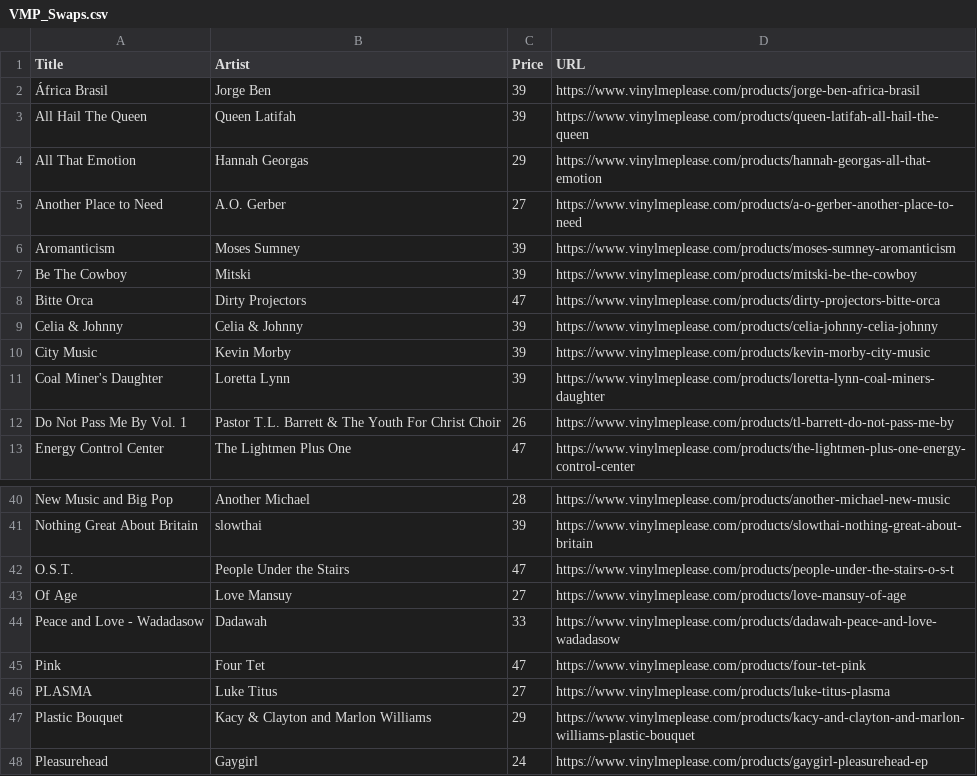
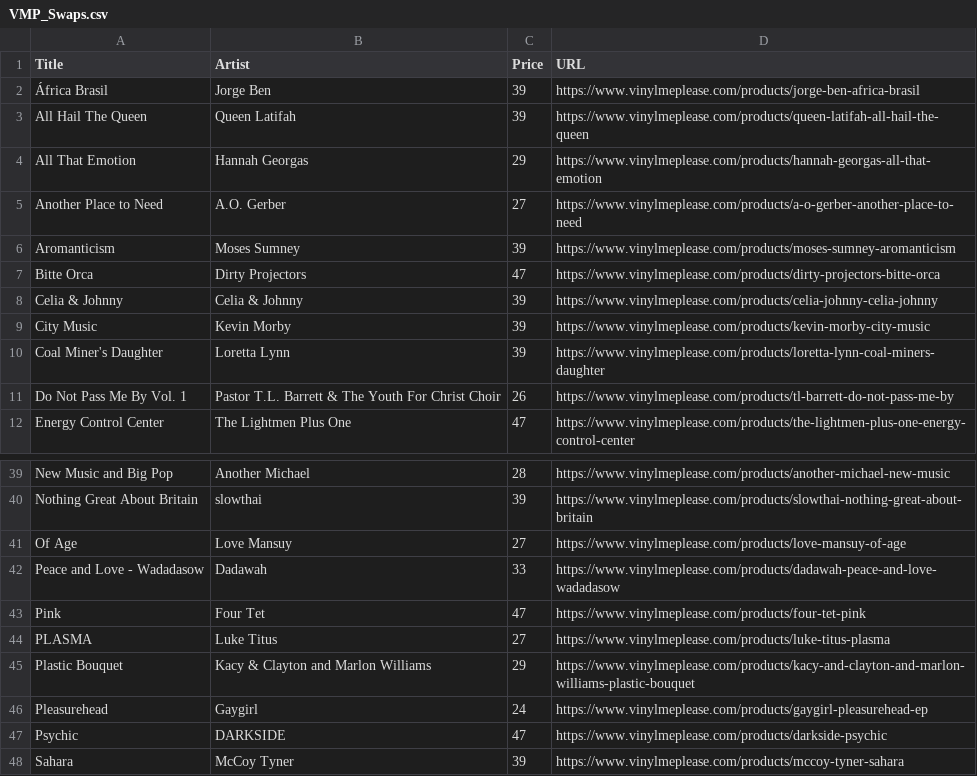
Before and after one commit to sircrumpet/vmp-swaps, a CSV file: VMP_Swaps.csv, drawn as a sheet; only a part is shown, gaps mark what is left out; the shorter side is filled out with more unchanged rows; the diff names each change by its address in the sheet, - before the commit and + after, or states it on an @@ line.

Commit message:
2 swaps removed
  Title: Be The Cowboy
  Artist: Mitski
  Price: 39
  URL: https://www.vinylmeplease.com/products/mitski-be-the-cowboy

  Title: O.S.T.
  Artist: People Under the Stairs
  Price: 47
  URL: https://www.vinylmeplease.com/products/people-under-the-stairs-o-s-t

[skip ci]

```diff
--- a/VMP_Swaps.csv
+++ b/VMP_Swaps.csv
-row 7: Be The Cowboy | Mitski | 39 | https://www.vinylmeplease.com/products/mitski-be-the-cowboy
-row 42: O.S.T. | People Under the Stairs | 47 | https://www.vinylmeplease.com/products/people-under-the-stairs-o-s-t
```
